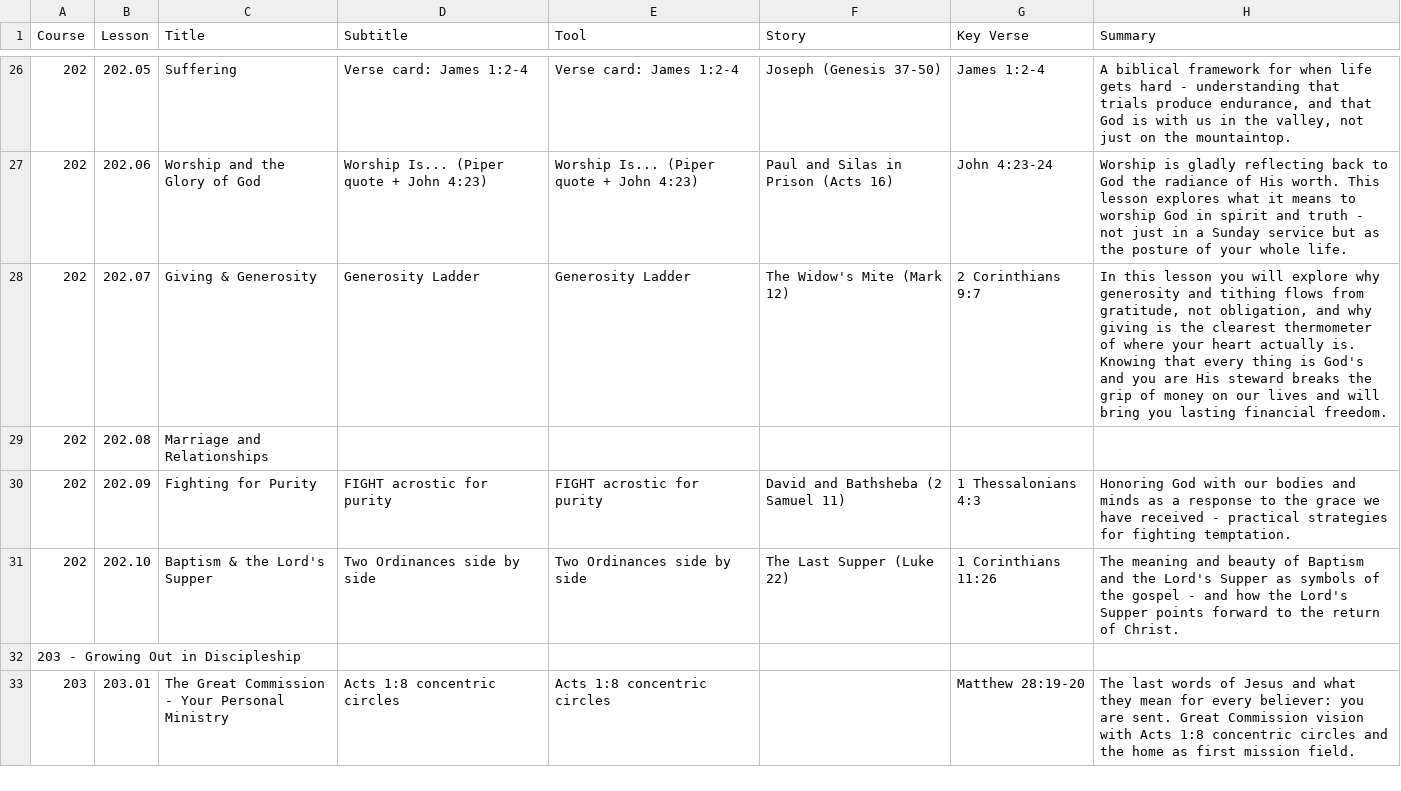
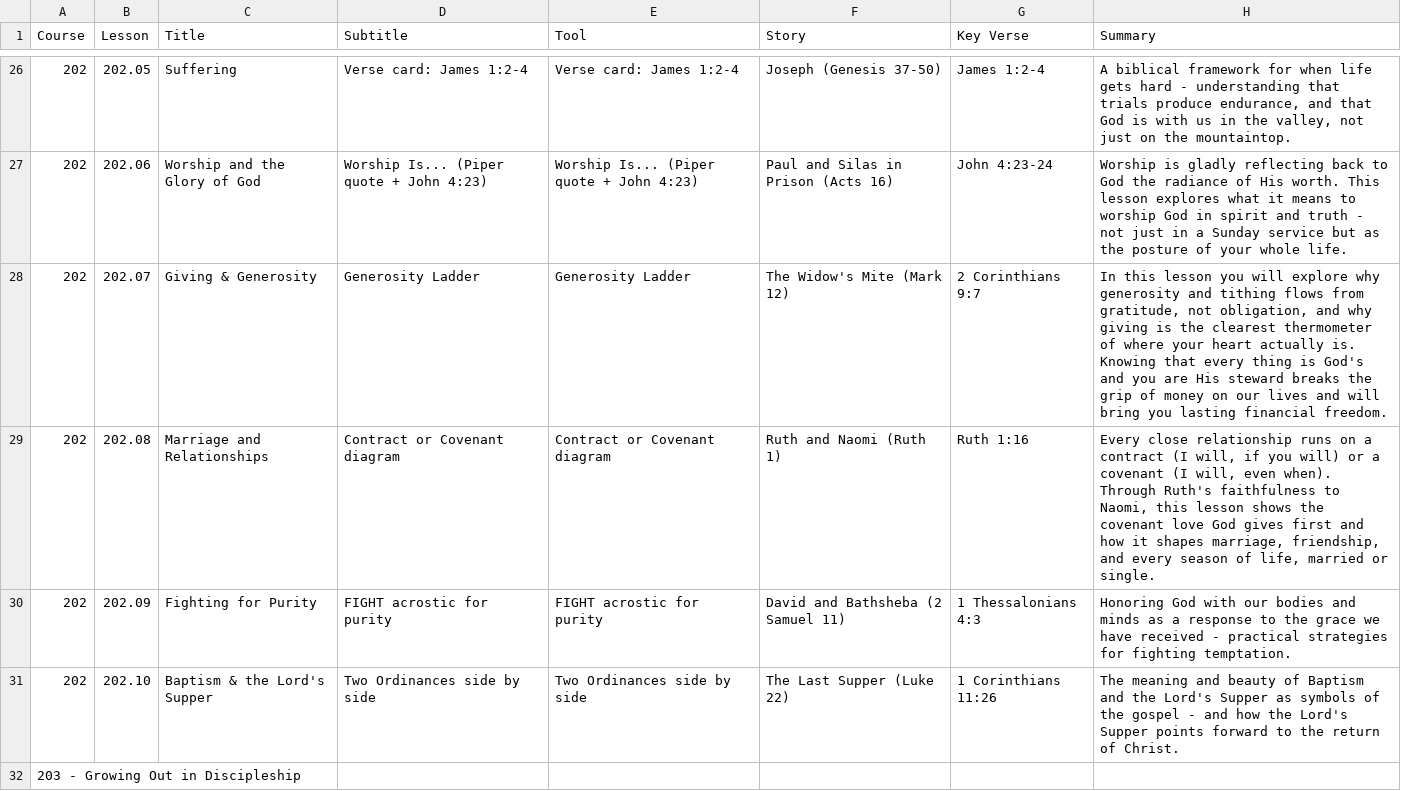
Before and after one commit to davepartin/ministrybag1, a CSV file: discipleship/curriculum-toc.csv, drawn as a sheet; only a part is shown, gaps mark what is left out; the shorter side is filled out with more unchanged rows.

```diff
--- a/discipleship/curriculum-toc.csv
+++ b/discipleship/curriculum-toc.csv
@@ -28,3 +28,3 @@ Course,Lesson,Title,Subtitle,Tool,Story,Key Verse,Summary
 202,202.07,Giving & Generosity,Generosity Ladder,Generosity Ladder,The Widow's Mite (Mark 12),2 Corinthians 9:7,"In this lesson you will explore why generosity and tithing flows from gratitude, not obligation, and why giving is the clearest thermometer of where your heart actually is. Knowing that every thing is God's and you are His steward breaks the grip of money on our lives and will bring you lasting financial freedom."
-202,202.08,Marriage and Relationships,,,,,
+202,202.08,Marriage and Relationships,Contract or Covenant diagram,Contract or Covenant diagram,Ruth and Naomi (Ruth 1),Ruth 1:16,"Every close relationship runs on a contract (I will, if you will) or a covenant (I will, even when). Through Ruth's faithfulness to Naomi, this lesson shows the covenant love God gives first and how it shapes marriage, friendship, and every season of life, married or single."
 202,202.09,Fighting for Purity,FIGHT acrostic for purity,FIGHT acrostic for purity,David and Bathsheba (2 Samuel 11),1 Thessalonians 4:3,Honoring God with our bodies and minds as a response to the grace we have received - practical strategies for fighting temptation.
```
Also changed, not shown: 7 other files.
